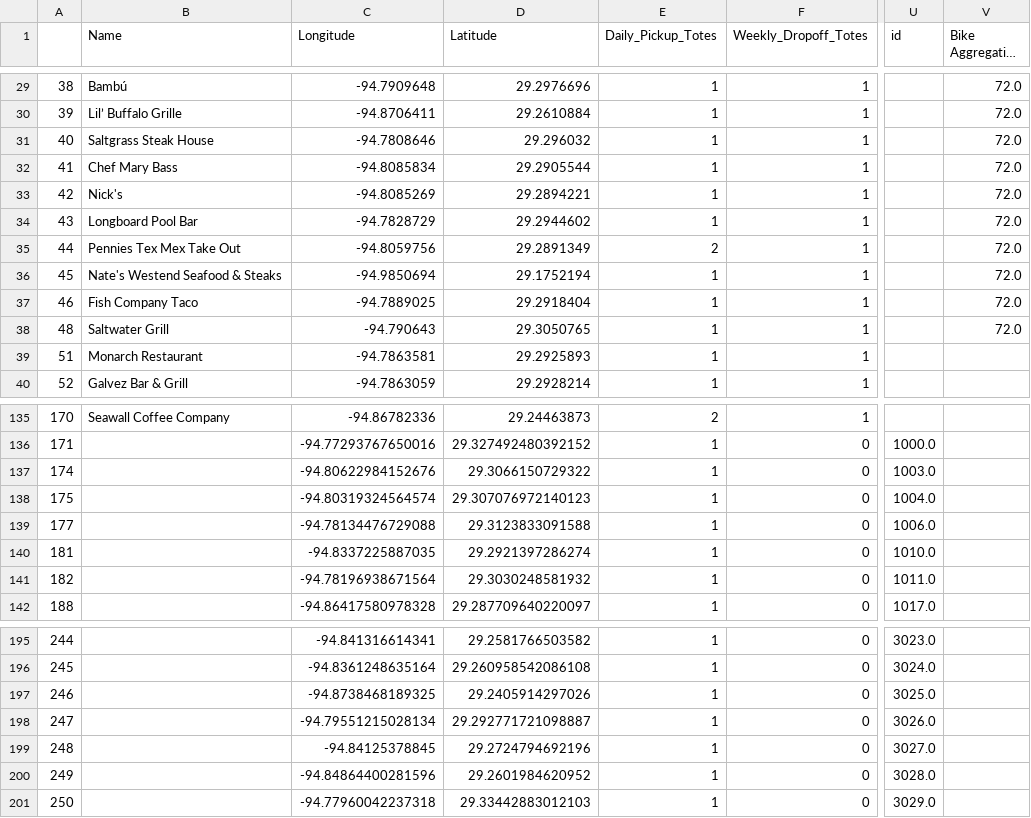
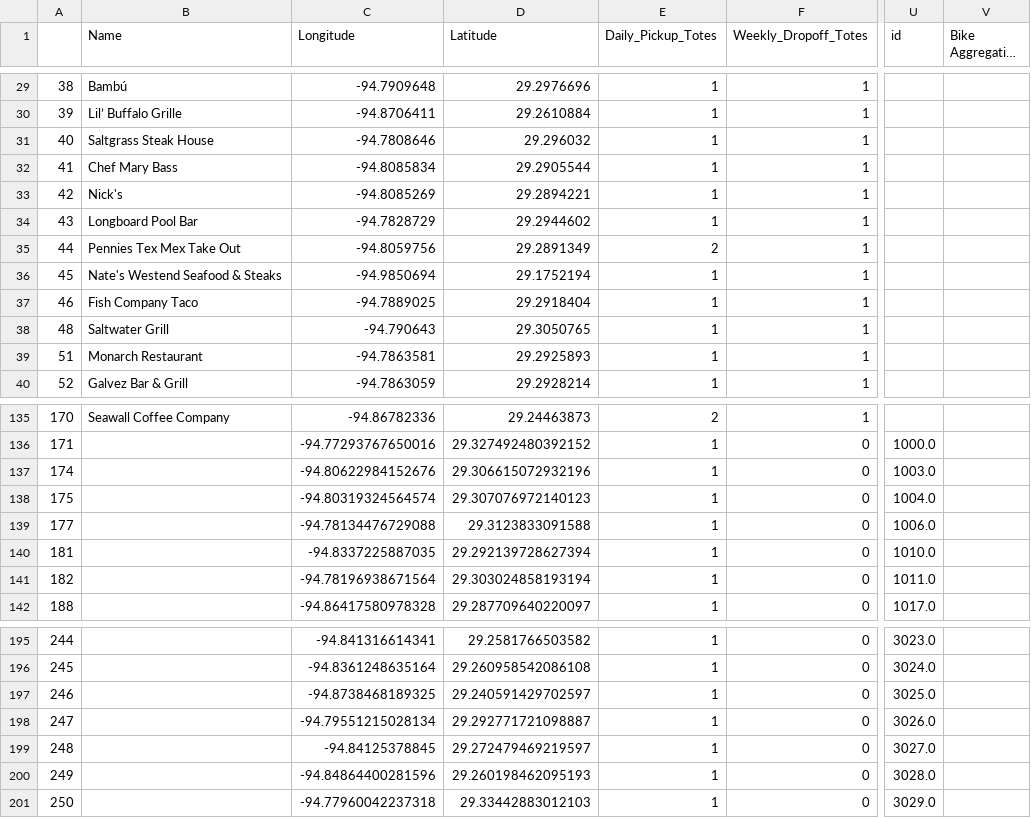
Before and after one commit to dsi-clinic/2023-clinic-perpetual, a CSV file: output/data/converted_truck_pickup_pts_galv.csv, drawn as a sheet; only a part is shown, gaps mark what is left out; long unchanged cells end in …; the diff covers the shown part only; the diff names each change by its address in the sheet, - before the commit and + after, or states it on an @@ line.

```diff
--- a/output/data/converted_truck_pickup_pts_galv.csv
+++ b/output/data/converted_truck_pickup_pts_galv.csv
-V29:V38 (Bike Aggregation Point): 72.0
+V29:V38 (Bike Aggregation Point): (empty)
-D137 (Latitude): 29.3066150729322
+D137 (Latitude): 29.306615072932196
-D140 (Latitude): 29.2921397286274
+D140 (Latitude): 29.292139728627394
-D141 (Latitude): 29.3030248581932
+D141 (Latitude): 29.303024858193194
-D197 (Latitude): 29.2405914297026
+D197 (Latitude): 29.240591429702597
-D199 (Latitude): 29.2724794692196
+D199 (Latitude): 29.272479469219597
-D200 (Latitude): 29.2601984620952
+D200 (Latitude): 29.260198462095193
```
Also changed, not shown: 32 edited cells elsewhere in this file, output/data/converted_bike_service_pts_galv.csv, output/data/converted_truck_dropoff_pts_galv.csv, 5 other files.
